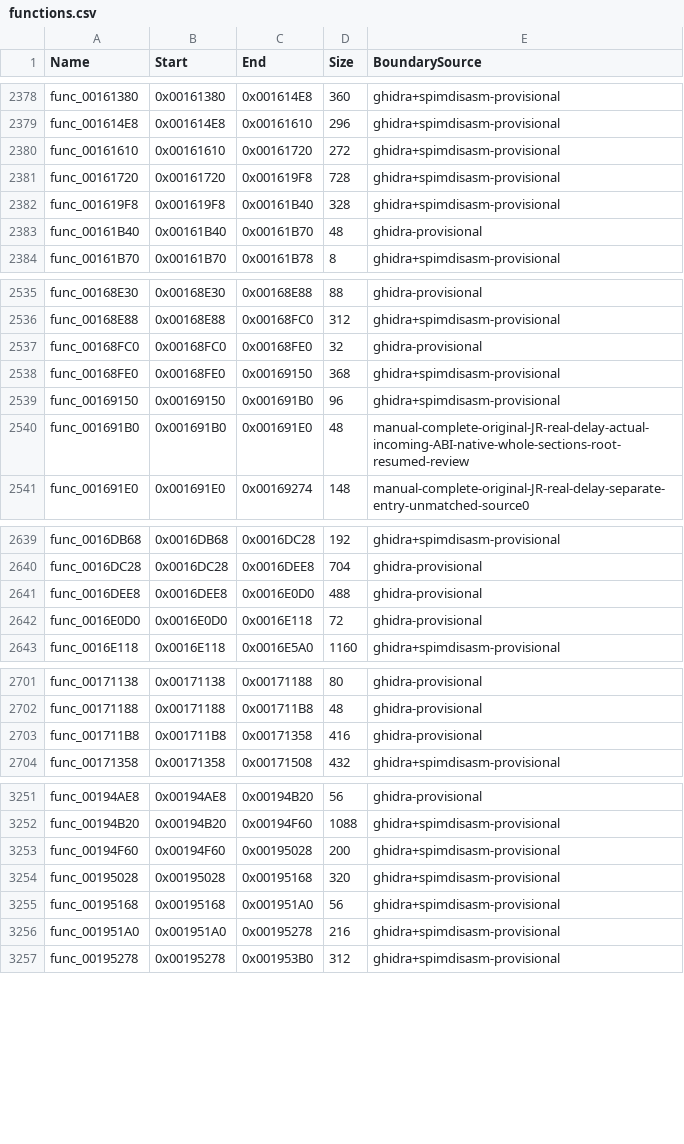
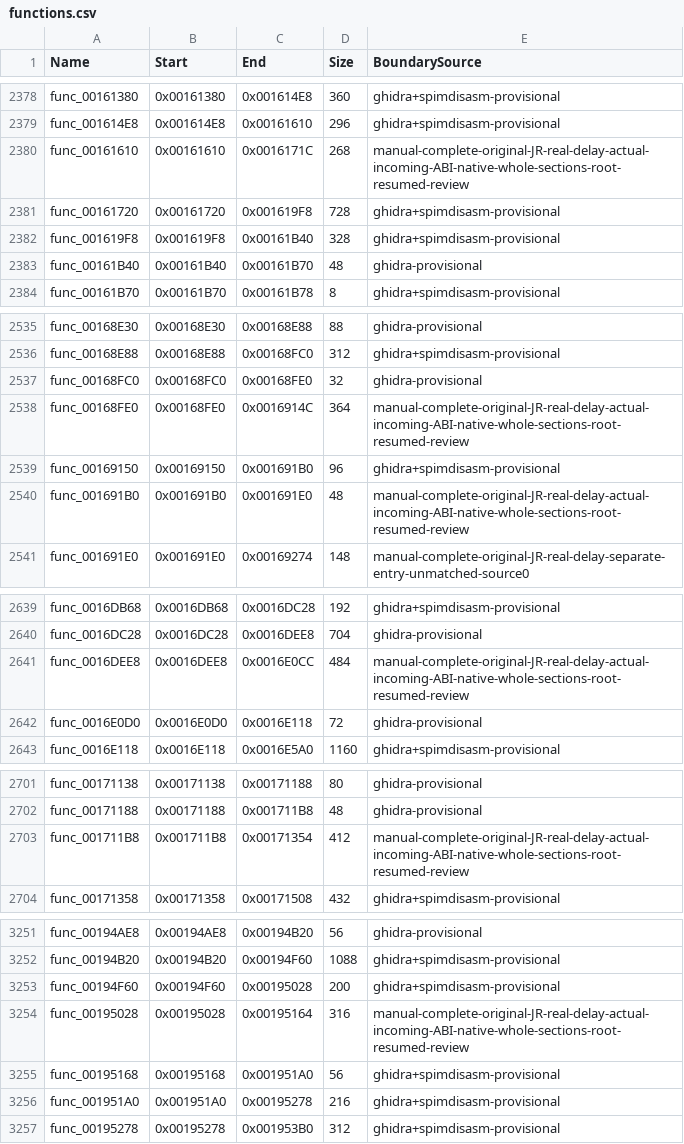
Before and after one commit to NaGaa95/sly3-decomp, a CSV file: config/functions.csv, drawn as a sheet; only a part is shown, gaps mark what is left out; the diff covers the shown part only.

Commit message:
Recover matching link event, event react, state machine, init, setup and transform engine functions

```diff
--- a/config/functions.csv
+++ b/config/functions.csv
@@ -2379,3 +2379,3 @@ func_00161380,0x00161380,0x001614E8,360,ghidra+spimdisasm-provisional
 func_001614E8,0x001614E8,0x00161610,296,ghidra+spimdisasm-provisional
-func_00161610,0x00161610,0x00161720,272,ghidra+spimdisasm-provisional
+func_00161610,0x00161610,0x0016171C,268,manual-complete-original-JR-real-delay-actual-incoming-ABI-native-whole-sections-root-resumed-review
 func_00161720,0x00161720,0x001619F8,728,ghidra+spimdisasm-provisional
@@ -2537,3 +2537,3 @@ func_00168E88,0x00168E88,0x00168FC0,312,ghidra+spimdisasm-provisional
 func_00168FC0,0x00168FC0,0x00168FE0,32,ghidra-provisional
-func_00168FE0,0x00168FE0,0x00169150,368,ghidra+spimdisasm-provisional
+func_00168FE0,0x00168FE0,0x0016914C,364,manual-complete-original-JR-real-delay-actual-incoming-ABI-native-whole-sections-root-resumed-review
 func_00169150,0x00169150,0x001691B0,96,ghidra+spimdisasm-provisional
@@ -2640,3 +2640,3 @@ func_0016DB68,0x0016DB68,0x0016DC28,192,ghidra+spimdisasm-provisional
 func_0016DC28,0x0016DC28,0x0016DEE8,704,ghidra-provisional
-func_0016DEE8,0x0016DEE8,0x0016E0D0,488,ghidra-provisional
+func_0016DEE8,0x0016DEE8,0x0016E0CC,484,manual-complete-original-JR-real-delay-actual-incoming-ABI-native-whole-sections-root-resumed-review
 func_0016E0D0,0x0016E0D0,0x0016E118,72,ghidra-provisional
@@ -2702,3 +2702,3 @@ func_00171138,0x00171138,0x00171188,80,ghidra-provisional
 func_00171188,0x00171188,0x001711B8,48,ghidra-provisional
-func_001711B8,0x001711B8,0x00171358,416,ghidra-provisional
+func_001711B8,0x001711B8,0x00171354,412,manual-complete-original-JR-real-delay-actual-incoming-ABI-native-whole-sections-root-resumed-review
 func_00171358,0x00171358,0x00171508,432,ghidra+spimdisasm-provisional
@@ -3253,3 +3253,3 @@ func_00194B20,0x00194B20,0x00194F60,1088,ghidra+spimdisasm-provisional
 func_00194F60,0x00194F60,0x00195028,200,ghidra+spimdisasm-provisional
-func_00195028,0x00195028,0x00195168,320,ghidra+spimdisasm-provisional
+func_00195028,0x00195028,0x00195164,316,manual-complete-original-JR-real-delay-actual-incoming-ABI-native-whole-sections-root-resumed-review
 func_00195168,0x00195168,0x001951A0,56,ghidra+spimdisasm-provisional
```
Also changed, not shown: 2 edited cells elsewhere in this file, config/function_overrides.csv, config/matched.csv, 10 other files.
